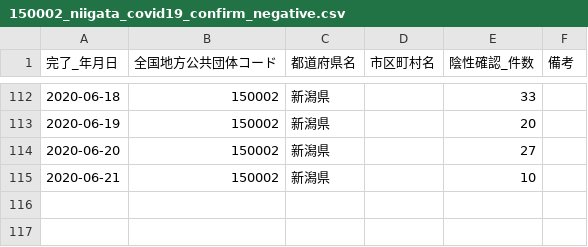
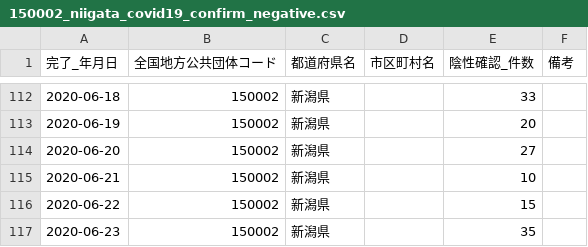
Before and after one commit to CodeForNiigata/covid19-data-niigata, a CSV file: dist/csv/150002_niigata_covid19_confirm_negative.csv, drawn as a sheet; only a part is shown, gaps mark what is left out; the diff names each change by its address in the sheet, - before the commit and + after, or states it on an @@ line.

```diff
--- a/dist/csv/150002_niigata_covid19_confirm_negative.csv
+++ b/dist/csv/150002_niigata_covid19_confirm_negative.csv
+row 116: 2020-06-22 | 150002 | 新潟県 |  | 15
+row 117: 2020-06-23 | 150002 | 新潟県 |  | 35
```
Also changed, not shown: dist/csv/150002_niigata_covid19_test_count.csv, dist/csv/150002_niigata_covid19_test_people.csv, 3 other files.
